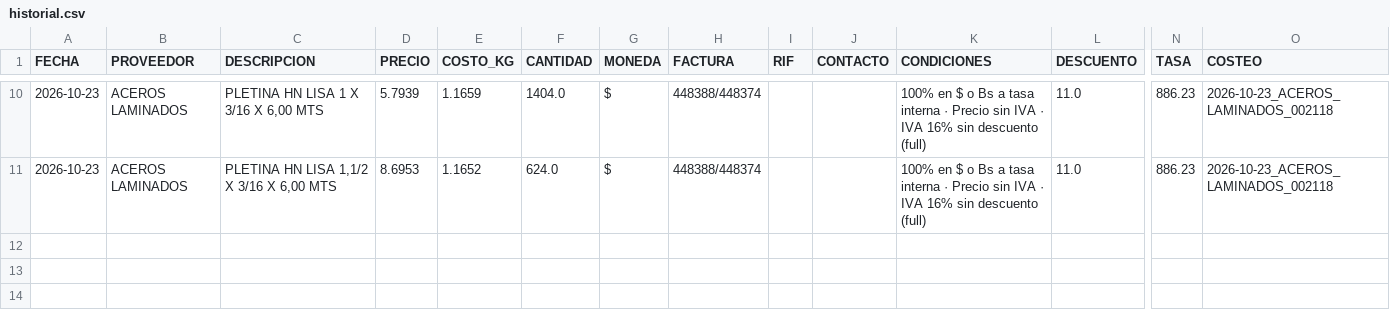
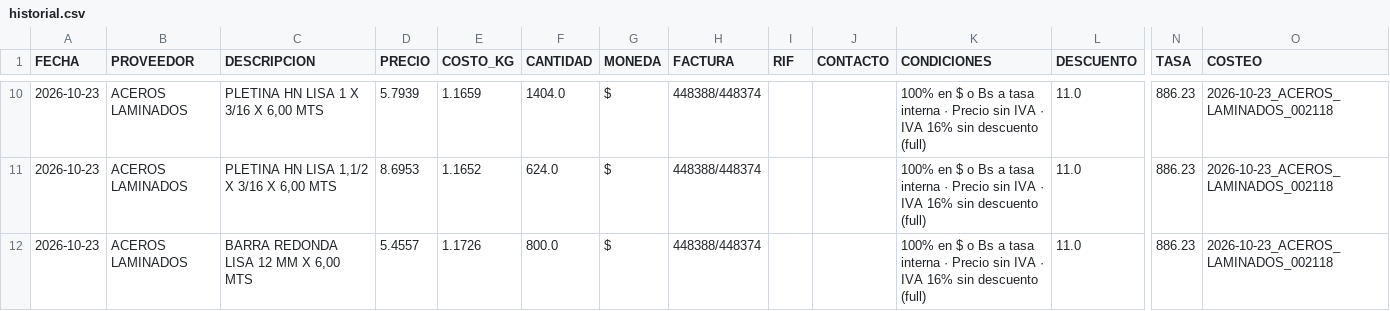
Before and after one commit to Aryana-ia/costeo-compras, a CSV file: data/historial.csv, drawn as a sheet; only a part is shown, gaps mark what is left out; rows hold the shown columns only; the diff names each change by its address in the sheet, - before the commit and + after, or states it on an @@ line.

Commit message:
Costeo 2026-10-23_ACEROS_LAMINADOS_002118

```diff
--- a/data/historial.csv
+++ b/data/historial.csv
+row 12: 2026-10-23 | ACEROS LAMINADOS | BARRA REDONDA LISA 12 MM X 6,00 MTS | 5.4557 | 1.1726 | 800.0 | $ | 448388/448374 |  |  | 100% en $ o Bs a tasa interna · Precio sin IVA · IVA 16% sin descuento (full) | 11.0 | 886.23 | 2026-10-23_ACEROS_LAMINADOS_002118
```
